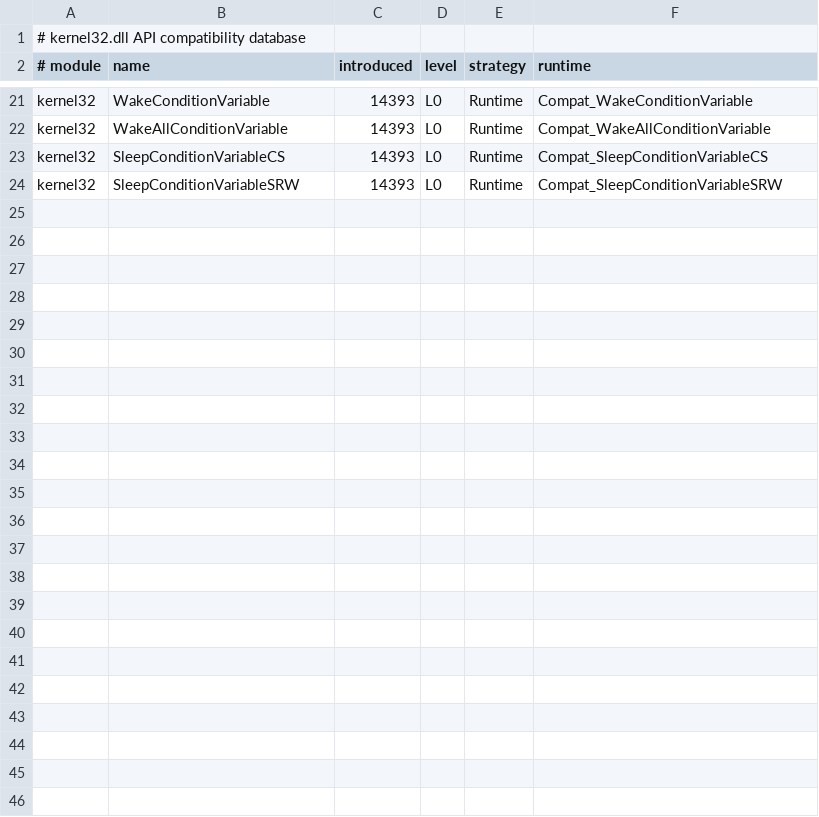
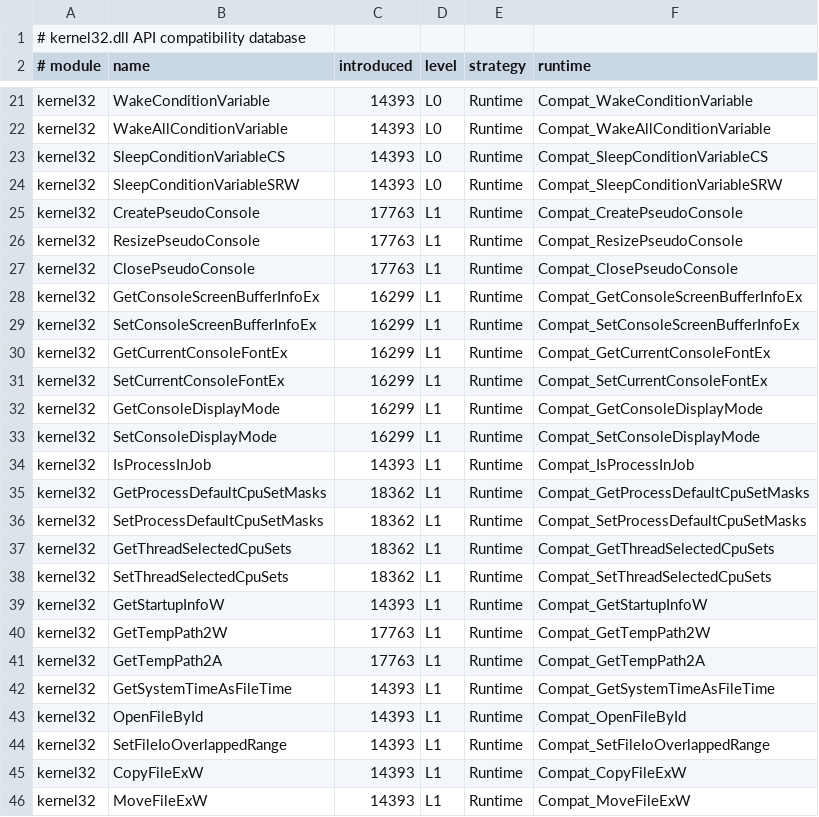
Before and after one commit to ss7458/Win10-Kernel32-Patcher, a CSV file: Win10CompatRuntime/Database/kernel32.csv, drawn as a sheet; only a part is shown, gaps mark what is left out.

```diff
--- a/Win10CompatRuntime/Database/kernel32.csv
+++ b/Win10CompatRuntime/Database/kernel32.csv
@@ -24 +24,23 @@ kernel32,SleepConditionVariableCS,14393,L0,Runtime,Compat_SleepConditionVariable
 kernel32,SleepConditionVariableSRW,14393,L0,Runtime,Compat_SleepConditionVariableSRW
+kernel32,CreatePseudoConsole,17763,L1,Runtime,Compat_CreatePseudoConsole
+kernel32,ResizePseudoConsole,17763,L1,Runtime,Compat_ResizePseudoConsole
+kernel32,ClosePseudoConsole,17763,L1,Runtime,Compat_ClosePseudoConsole
+kernel32,GetConsoleScreenBufferInfoEx,16299,L1,Runtime,Compat_GetConsoleScreenBufferInfoEx
+kernel32,SetConsoleScreenBufferInfoEx,16299,L1,Runtime,Compat_SetConsoleScreenBufferInfoEx
+kernel32,GetCurrentConsoleFontEx,16299,L1,Runtime,Compat_GetCurrentConsoleFontEx
+kernel32,SetCurrentConsoleFontEx,16299,L1,Runtime,Compat_SetCurrentConsoleFontEx
+kernel32,GetConsoleDisplayMode,16299,L1,Runtime,Compat_GetConsoleDisplayMode
+kernel32,SetConsoleDisplayMode,16299,L1,Runtime,Compat_SetConsoleDisplayMode
+kernel32,IsProcessInJob,14393,L1,Runtime,Compat_IsProcessInJob
+kernel32,GetProcessDefaultCpuSetMasks,18362,L1,Runtime,Compat_GetProcessDefaultCpuSetMasks
+kernel32,SetProcessDefaultCpuSetMasks,18362,L1,Runtime,Compat_SetProcessDefaultCpuSetMasks
+kernel32,GetThreadSelectedCpuSets,18362,L1,Runtime,Compat_GetThreadSelectedCpuSets
+kernel32,SetThreadSelectedCpuSets,18362,L1,Runtime,Compat_SetThreadSelectedCpuSets
+kernel32,GetStartupInfoW,14393,L1,Runtime,Compat_GetStartupInfoW
+kernel32,GetTempPath2W,17763,L1,Runtime,Compat_GetTempPath2W
+kernel32,GetTempPath2A,17763,L1,Runtime,Compat_GetTempPath2A
+kernel32,GetSystemTimeAsFileTime,14393,L1,Runtime,Compat_GetSystemTimeAsFileTime
+kernel32,OpenFileById,14393,L1,Runtime,Compat_OpenFileById
+kernel32,SetFileIoOverlappedRange,14393,L1,Runtime,Compat_SetFileIoOverlappedRange
+kernel32,CopyFileExW,14393,L1,Runtime,Compat_CopyFileExW
+kernel32,MoveFileExW,14393,L1,Runtime,Compat_MoveFileExW
```
Also changed, not shown: Win10CompatRuntime/Database/api-ms.csv, Win10CompatRuntime/Database/kernelbase.csv, 9 other files.
